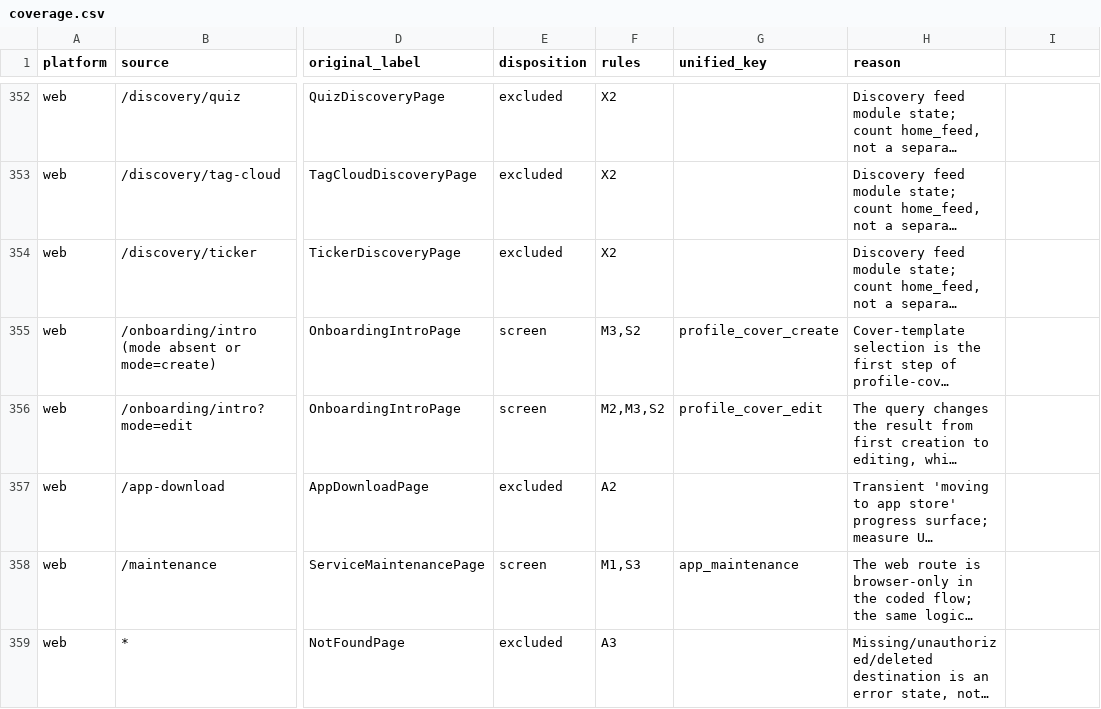
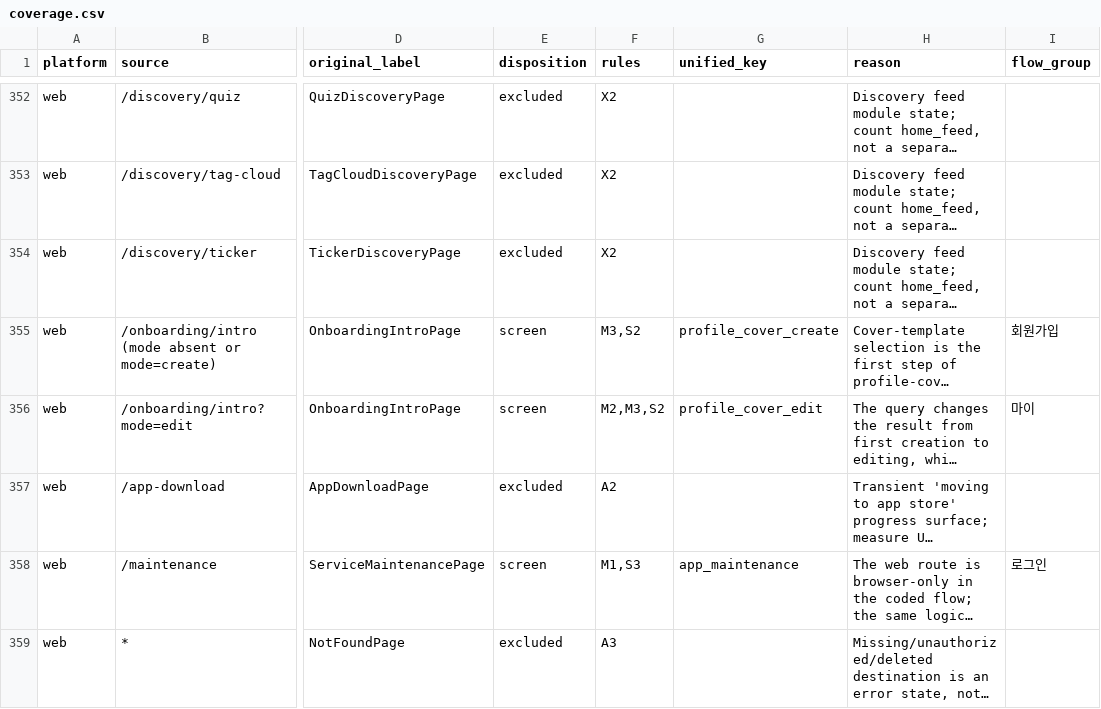
Before and after one commit to euna-source/public-pages, a CSV file: ga-screen-v4/coverage.csv, drawn as a sheet; only a part is shown, gaps mark what is left out; long unchanged cells end in …; the diff covers the shown part only; the diff names each change by its address in the sheet, - before the commit and + after, or states it on an @@ line.

```diff
--- a/ga-screen-v4/coverage.csv
+++ b/ga-screen-v4/coverage.csv
-I1: (empty)
+I1: flow_group
-I355 (flow_group): (empty)
+I355 (flow_group): 회원가입
-I356 (flow_group): (empty)
+I356 (flow_group): 마이
-I358 (flow_group): (empty)
+I358 (flow_group): 로그인
```
Also changed, not shown: 52 edited cells elsewhere in this file, 6 other files.
